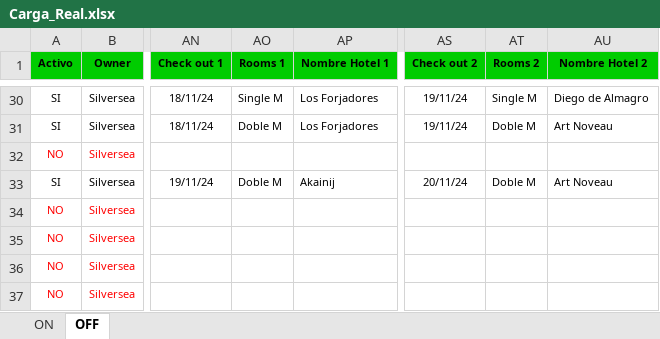
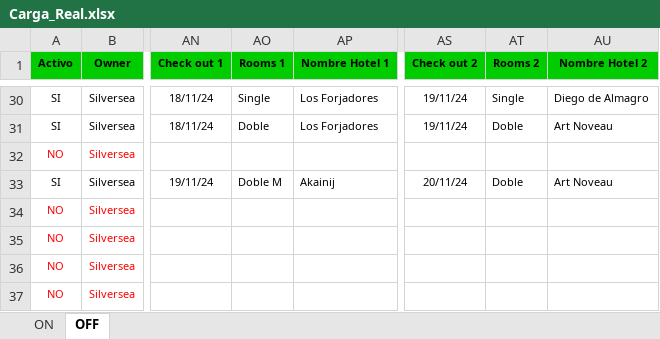
Before and after one commit to EstrellaV36/bd_shacketons, an Excel workbook: Carga_Real.xlsx, sheet OFF, drawn as a sheet; only a part is shown, gaps mark what is left out; values as stored, in another font and other column widths than the file's, no borders; the diff covers the shown part only; the diff names each change by its address in the sheet, - before the commit and + after, or states it on an @@ line.

```diff
--- a/Carga_Real.xlsx (sheet OFF)
+++ b/Carga_Real.xlsx (sheet OFF)
-AO30 (Rooms 1): Single M
+AO30 (Rooms 1): Single
-AT30 (Rooms 2): Single M
+AT30 (Rooms 2): Single
-AO31 (Rooms 1): Doble M
+AO31 (Rooms 1): Doble
-AT31 (Rooms 2): Doble M
+AT31 (Rooms 2): Doble
-AT33 (Rooms 2): Doble M
+AT33 (Rooms 2): Doble
```
Also changed, not shown: 46 edited cells elsewhere in this sheet, sheet ON, room_list.xlsx, 4 other files.
